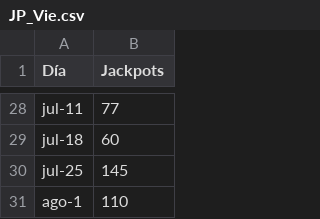
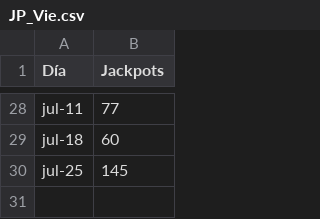
Before and after one commit to CarlosChavezErazo/BD_Datos, a CSV file: JP_Vie.csv, drawn as a sheet; only a part is shown, gaps mark what is left out; the diff names each change by its address in the sheet, - before the commit and + after, or states it on an @@ line.

Commit message:
JP_Vie.csv

```diff
--- a/JP_Vie.csv
+++ b/JP_Vie.csv
-row 31: ago-1 | 110
```
